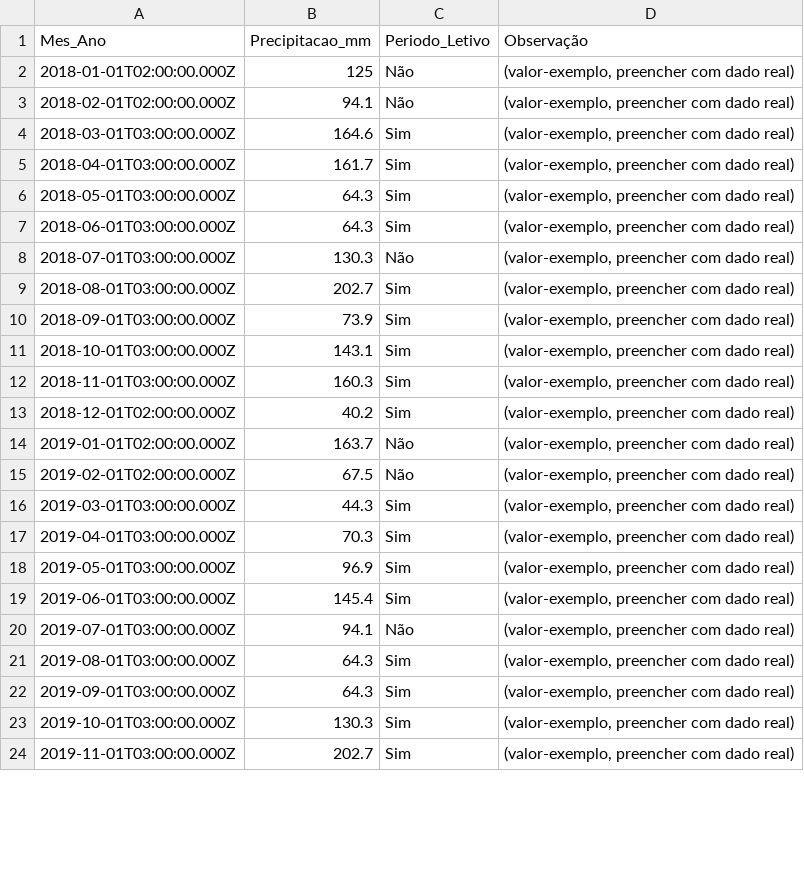
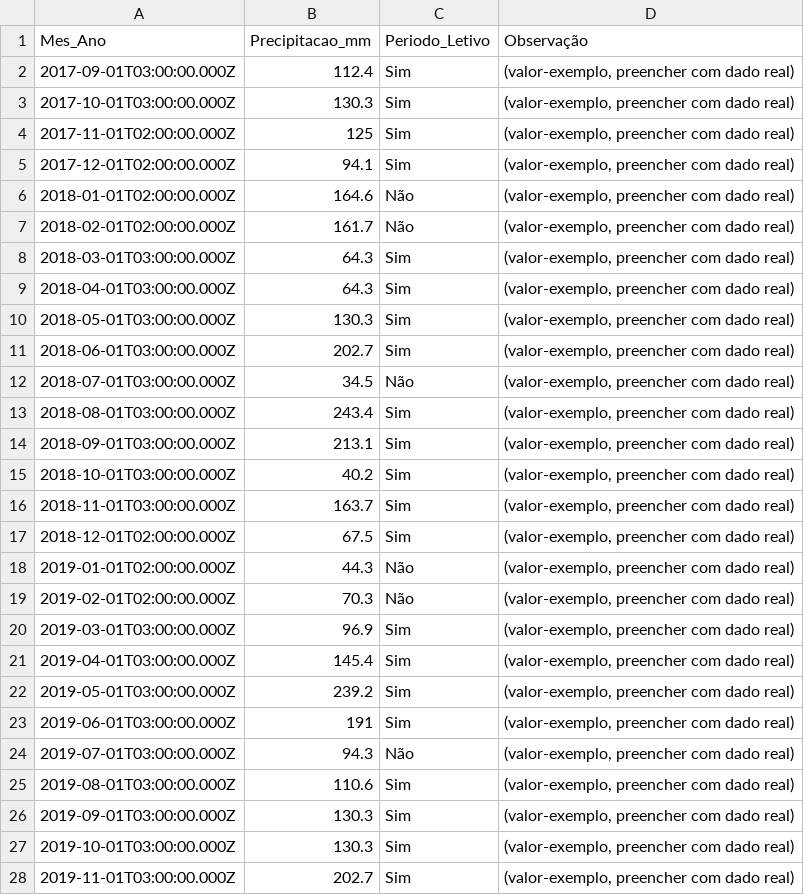
Before and after one commit to adinailson88/malha-previsao-custos, a CSV file: dados_csv/contexto_sazonal.csv, drawn as a sheet; only a part is shown; the diff covers the shown part only.

```diff
--- a/dados_csv/contexto_sazonal.csv
+++ b/dados_csv/contexto_sazonal.csv
@@ -1,23 +1,27 @@
 Mes_Ano,Precipitacao_mm,Periodo_Letivo,Observação
-2018-01-01T02:00:00.000Z,125,Não,"(valor-exemplo, preencher com dado real)"
-2018-02-01T02:00:00.000Z,94.1,Não,"(valor-exemplo, preencher com dado real)"
-2018-03-01T03:00:00.000Z,164.6,Sim,"(valor-exemplo, preencher com dado real)"
-2018-04-01T03:00:00.000Z,161.7,Sim,"(valor-exemplo, preencher com dado real)"
-2018-05-01T03:00:00.000Z,64.3,Sim,"(valor-exemplo, preencher com dado real)"
-2018-06-01T03:00:00.000Z,64.3,Sim,"(valor-exemplo, preencher com dado real)"
-2018-07-01T03:00:00.000Z,130.3,Não,"(valor-exemplo, preencher com dado real)"
-2018-08-01T03:00:00.000Z,202.7,Sim,"(valor-exemplo, preencher com dado real)"
-2018-09-01T03:00:00.000Z,73.9,Sim,"(valor-exemplo, preencher com dado real)"
-2018-10-01T03:00:00.000Z,143.1,Sim,"(valor-exemplo, preencher com dado real)"
-2018-11-01T03:00:00.000Z,160.3,Sim,"(valor-exemplo, preencher com dado real)"
-2018-12-01T02:00:00.000Z,40.2,Sim,"(valor-exemplo, preencher com dado real)"
-2019-01-01T02:00:00.000Z,163.7,Não,"(valor-exemplo, preencher com dado real)"
-2019-02-01T02:00:00.000Z,67.5,Não,"(valor-exemplo, preencher com dado real)"
-2019-03-01T03:00:00.000Z,44.3,Sim,"(valor-exemplo, preencher com dado real)"
-2019-04-01T03:00:00.000Z,70.3,Sim,"(valor-exemplo, preencher com dado real)"
-2019-05-01T03:00:00.000Z,96.9,Sim,"(valor-exemplo, preencher com dado real)"
-2019-06-01T03:00:00.000Z,145.4,Sim,"(valor-exemplo, preencher com dado real)"
-2019-07-01T03:00:00.000Z,94.1,Não,"(valor-exemplo, preencher com dado real)"
-2019-08-01T03:00:00.000Z,64.3,Sim,"(valor-exemplo, preencher com dado real)"
-2019-09-01T03:00:00.000Z,64.3,Sim,"(valor-exemplo, preencher com dado real)"
+2017-09-01T03:00:00.000Z,112.4,Sim,"(valor-exemplo, preencher com dado real)"
+2017-10-01T03:00:00.000Z,130.3,Sim,"(valor-exemplo, preencher com dado real)"
+2017-11-01T02:00:00.000Z,125,Sim,"(valor-exemplo, preencher com dado real)"
+2017-12-01T02:00:00.000Z,94.1,Sim,"(valor-exemplo, preencher com dado real)"
+2018-01-01T02:00:00.000Z,164.6,Não,"(valor-exemplo, preencher com dado real)"
+2018-02-01T02:00:00.000Z,161.7,Não,"(valor-exemplo, preencher com dado real)"
+2018-03-01T03:00:00.000Z,64.3,Sim,"(valor-exemplo, preencher com dado real)"
+2018-04-01T03:00:00.000Z,64.3,Sim,"(valor-exemplo, preencher com dado real)"
+2018-05-01T03:00:00.000Z,130.3,Sim,"(valor-exemplo, preencher com dado real)"
+2018-06-01T03:00:00.000Z,202.7,Sim,"(valor-exemplo, preencher com dado real)"
+2018-07-01T03:00:00.000Z,34.5,Não,"(valor-exemplo, preencher com dado real)"
+2018-08-01T03:00:00.000Z,243.4,Sim,"(valor-exemplo, preencher com dado real)"
+2018-09-01T03:00:00.000Z,213.1,Sim,"(valor-exemplo, preencher com dado real)"
+2018-10-01T03:00:00.000Z,40.2,Sim,"(valor-exemplo, preencher com dado real)"
+2018-11-01T03:00:00.000Z,163.7,Sim,"(valor-exemplo, preencher com dado real)"
+2018-12-01T02:00:00.000Z,67.5,Sim,"(valor-exemplo, preencher com dado real)"
+2019-01-01T02:00:00.000Z,44.3,Não,"(valor-exemplo, preencher com dado real)"
+2019-02-01T02:00:00.000Z,70.3,Não,"(valor-exemplo, preencher com dado real)"
+2019-03-01T03:00:00.000Z,96.9,Sim,"(valor-exemplo, preencher com dado real)"
+2019-04-01T03:00:00.000Z,145.4,Sim,"(valor-exemplo, preencher com dado real)"
+2019-05-01T03:00:00.000Z,239.2,Sim,"(valor-exemplo, preencher com dado real)"
+2019-06-01T03:00:00.000Z,191,Sim,"(valor-exemplo, preencher com dado real)"
+2019-07-01T03:00:00.000Z,94.3,Não,"(valor-exemplo, preencher com dado real)"
+2019-08-01T03:00:00.000Z,110.6,Sim,"(valor-exemplo, preencher com dado real)"
+2019-09-01T03:00:00.000Z,130.3,Sim,"(valor-exemplo, preencher com dado real)"
 2019-10-01T03:00:00.000Z,130.3,Sim,"(valor-exemplo, preencher com dado real)"
```
Also changed, not shown: 14 added rows and 75 edited cells elsewhere in this file, dados_csv/filtros_disponiveis.csv, dados_csv/previsao_custo_detalhes.csv, 10 other files.
